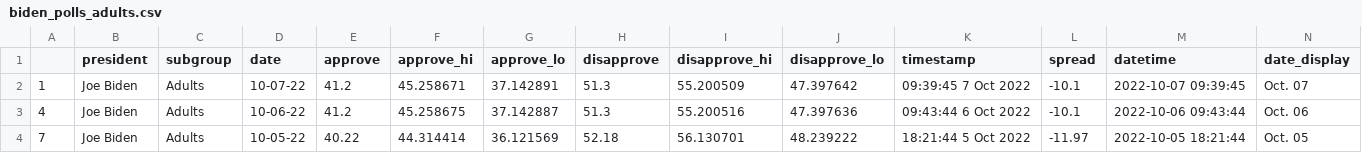
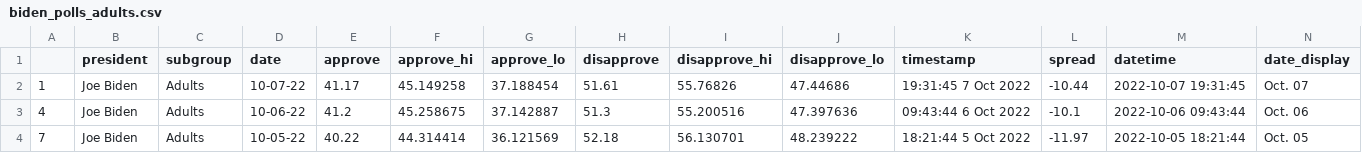
Before and after one commit to rhysea/live-scraper-demo, a CSV file: data/processed/biden_polls_adults.csv, drawn as a sheet; only a part is shown.

```diff
--- a/data/processed/biden_polls_adults.csv
+++ b/data/processed/biden_polls_adults.csv
@@ -1,3 +1,3 @@
 ,president,subgroup,date,approve,approve_hi,approve_lo,disapprove,disapprove_hi,disapprove_lo,timestamp,spread,datetime,date_display
-1,Joe Biden,Adults,10-07-22,41.2,45.258671,37.142891,51.3,55.200509,47.397642,09:39:45  7 Oct 2022,-10.1,2022-10-07 09:39:45,Oct. 07
+1,Joe Biden,Adults,10-07-22,41.17,45.149258,37.188454,51.61,55.76826,47.44686,19:31:45  7 Oct 2022,-10.44,2022-10-07 19:31:45,Oct. 07
 4,Joe Biden,Adults,10-06-22,41.2,45.258675,37.142887,51.3,55.200516,47.397636,09:43:44  6 Oct 2022,-10.1,2022-10-06 09:43:44,Oct. 06
```
